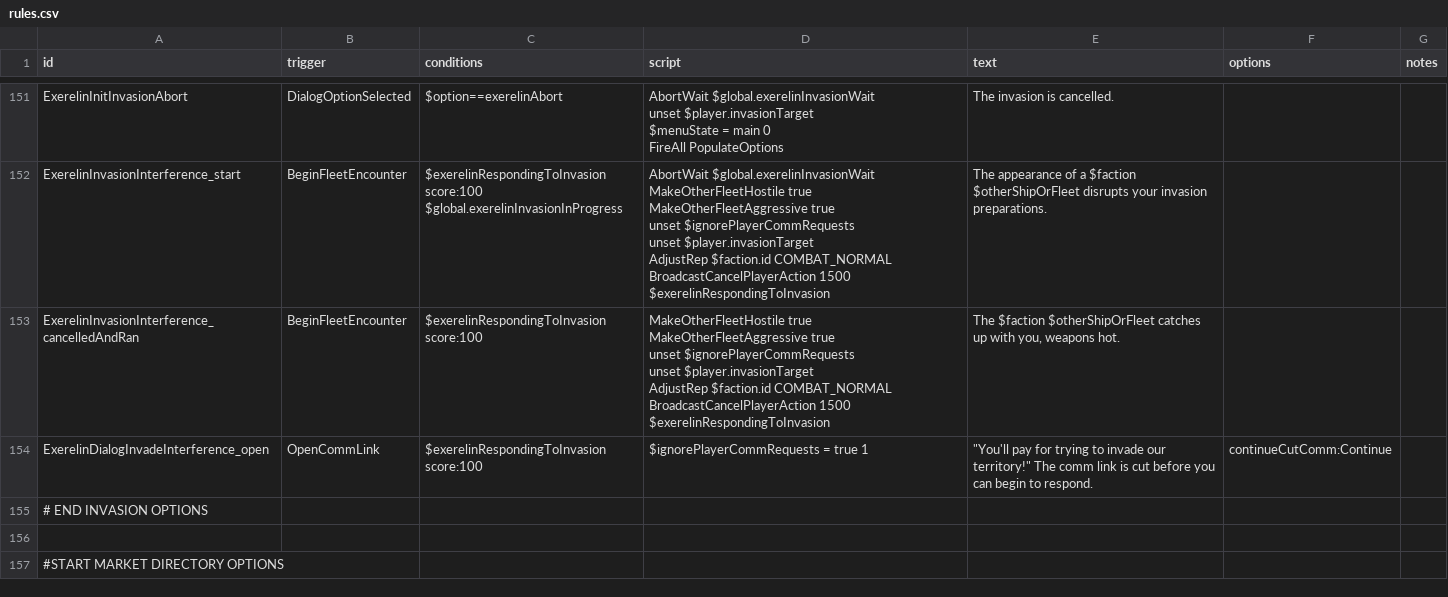
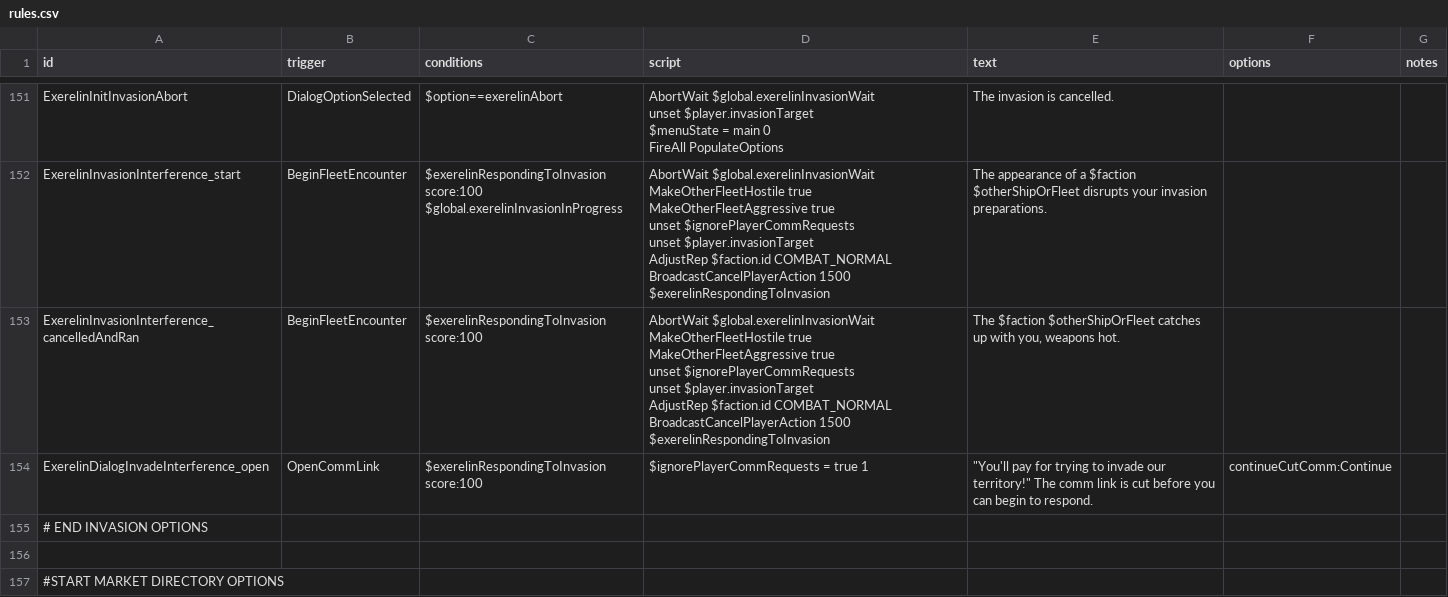
Before and after one commit to Histidine91/Nexerelin, a CSV file: data/campaign/rules.csv, drawn as a sheet; only a part is shown, gaps mark what is left out.

```diff
--- a/data/campaign/rules.csv
+++ b/data/campaign/rules.csv
@@ -389,8 +389,9 @@ AdjustRep $faction.id COMBAT_NORMAL
 BroadcastCancelPlayerAction 1500 $exerelinRespondingToInvasion",The appearance of a $faction $otherShipOrFleet disrupts your invasion preparations.,,
-ExerelinInvasionInterference_cancelledAndRan,BeginFleetEncounter,$exerelinRespondingToInvasion score:100,"MakeOtherFleetHostile true
-MakeOtherFleetAggressive true
-unset $ignorePlayerCommRequests
-unset $player.invasionTarget
-AdjustRep $faction.id COMBAT_NORMAL
-BroadcastCancelPlayerAction 1500 $exerelinRespondingToInvasion","The $faction $otherShipOrFleet catches up with you, weapons hot.",,
+ExerelinInvasionInterference_cancelledAndRan,BeginFleetEncounter,$exerelinRespondingToInvasion score:100,"AbortWait $global.exerelinInvasionWait
+MakeOtherFleetHostile true
+MakeOtherFleetAggressive true
+unset $ignorePlayerCommRequests
+unset $player.invasionTarget
+AdjustRep $faction.id COMBAT_NORMAL
+BroadcastCancelPlayerAction 1500 $exerelinRespondingToInvasion","The $faction $otherShipOrFleet catches up with you, weapons hot.",,
 ExerelinDialogInvadeInterference_open,OpenCommLink,$exerelinRespondingToInvasion score:100,$ignorePlayerCommRequests = true 1,"""You'll pay for trying to invade our territory!"" The comm link is cut before you can begin to respond.",continueCutComm:Continue,
```
Also changed, not shown: 1 other file.
